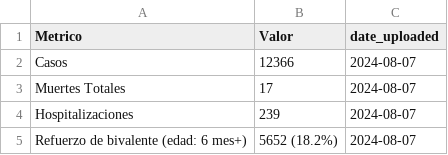
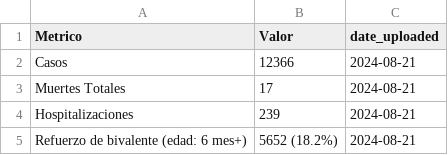
Before and after one commit to h-hedman/scph, a CSV file: covid-19/output-data/count_table_esp.csv, drawn as a sheet.

```diff
--- a/covid-19/output-data/count_table_esp.csv
+++ b/covid-19/output-data/count_table_esp.csv
@@ -1,5 +1,5 @@
 "Metrico","Valor","date_uploaded"
-"Casos","12366",2024-08-07
-"Muertes Totales","17",2024-08-07
-"Hospitalizaciones","239",2024-08-07
-"Refuerzo de bivalente (edad: 6 mes+)","5652 (18.2%)",2024-08-07
+"Casos","12366",2024-08-21
+"Muertes Totales","17",2024-08-21
+"Hospitalizaciones","239",2024-08-21
+"Refuerzo de bivalente (edad: 6 mes+)","5652 (18.2%)",2024-08-21
```
Also changed, not shown: covid-19/output-data/hospitalizations_6mo_prior.csv, covid-19/output-data/pon_incidence_8wk_eng.csv, 4 other files.
